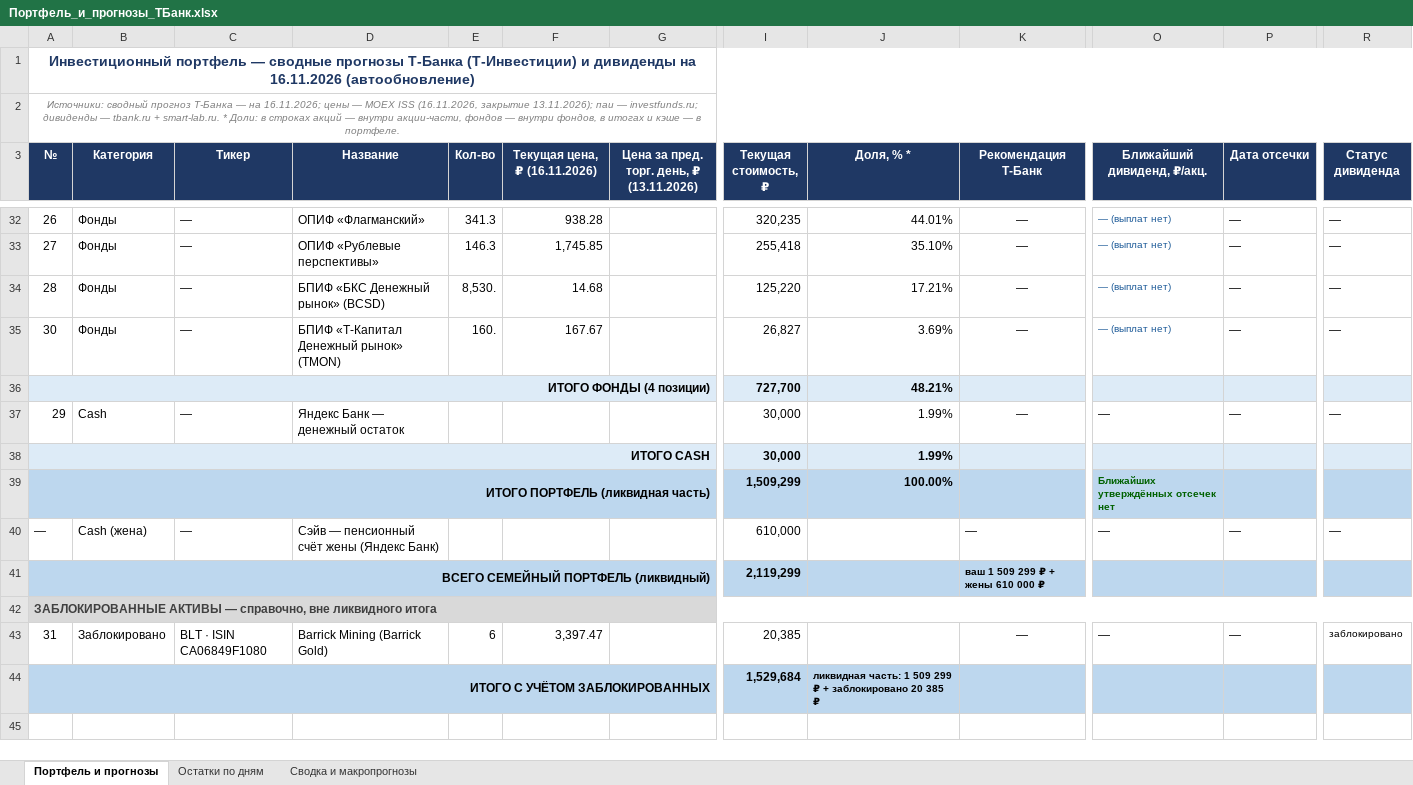
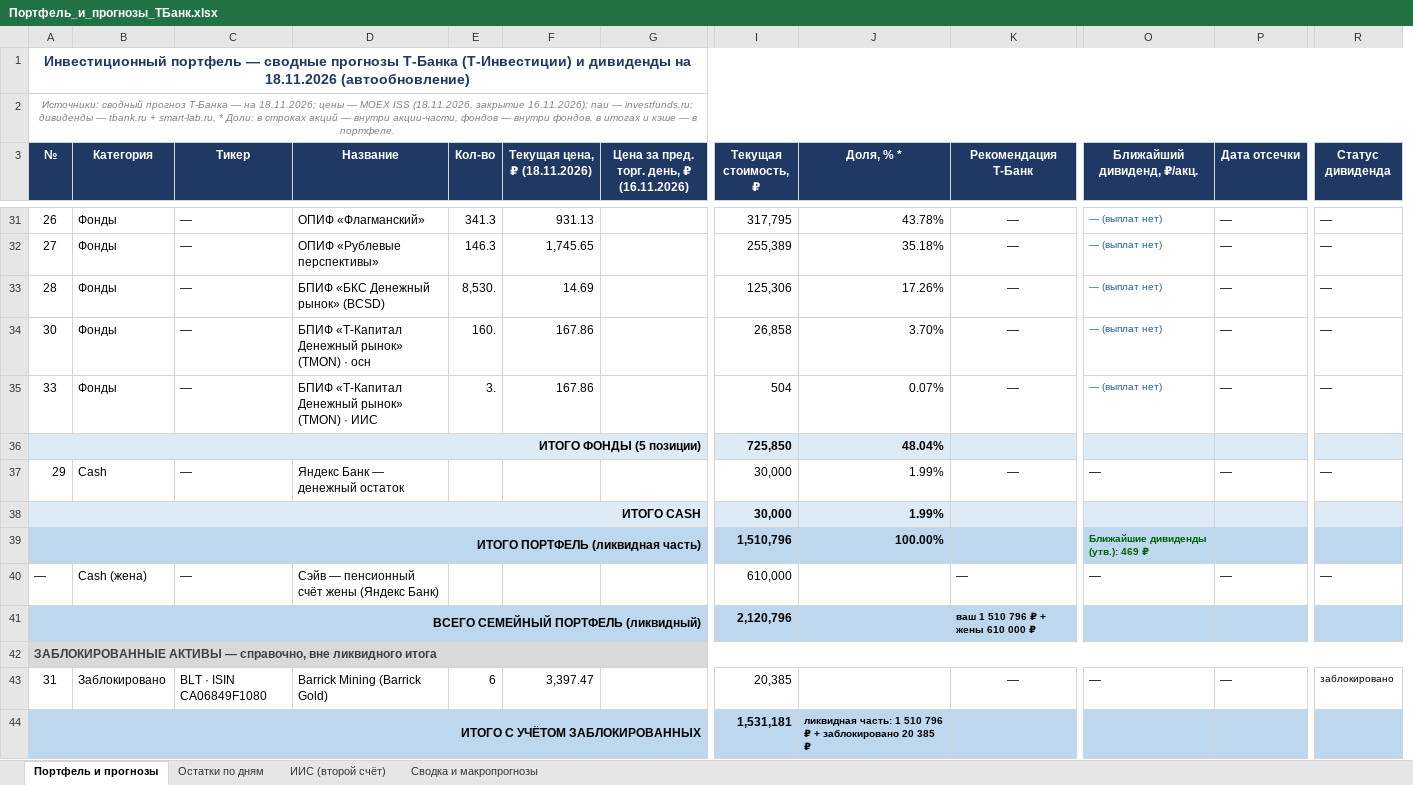
Before and after one commit to Edsonssss/pf-site-1b1590de4c, an Excel workbook: Портфель_и_прогнозы_ТБанк.xlsx, sheet Портфель и прогнозы, drawn as a sheet; only a part is shown, gaps mark what is left out; values as stored, in another font and other column widths than the file's, no borders; removed rows and columns are numbered as before the commit, all else as after; rows hold the shown columns only; the diff covers the shown part only; the diff names each change by its address in the sheet, - before the commit and + after, or states it on an @@ line.

```diff
--- a/Портфель_и_прогнозы_ТБанк.xlsx (sheet Портфель и прогнозы)
+++ b/Портфель_и_прогнозы_ТБанк.xlsx (sheet Портфель и прогнозы)
+sheet tab: ИИС (второй счёт)
+column F (Текущая цена, ₽ (18.11.2026)), rows 31-34: 931.13 | 1,745.65 | 14.69 | 167.86; row 43: 3,397.47
-column G, row 3: Цена за пред. торг. день, ₽ (13.11.2026)
-A1 (№): …дивиденды на 16.11.2026 (автообновление)
+A1 (№): …дивиденды на 18.11.2026 (автообновление)
-A2 (№): …— на 16.11.2026; цены — MOEX ISS (16.11.2026, закрытие 13.11.2026); паи —…
+A2 (№): …— на 18.11.2026; цены — MOEX ISS (18.11.2026, закрытие 16.11.2026); паи —…
-G3: Текущая цена, ₽ (16.11.2026)
+G3: Цена за пред. торг. день, ₽ (16.11.2026)
-G31: 938.28
+G31: (empty)
-I31 (Текущая стоимость, ₽): 320,235
+I31 (Текущая стоимость, ₽): 317,795
-J31 (Доля, % *): 44.01%
+J31 (Доля, % *): 43.78%
-G32: 1,745.85
+G32: (empty)
-I32 (Текущая стоимость, ₽): 255,418
+I32 (Текущая стоимость, ₽): 255,389
-J32 (Доля, % *): 35.10%
+J32 (Доля, % *): 35.18%
-G33: 14.68
+G33: (empty)
-I33 (Текущая стоимость, ₽): 125,220
+I33 (Текущая стоимость, ₽): 125,306
-J33 (Доля, % *): 17.21%
+J33 (Доля, % *): 17.26%
-D34 (Название): БПИФ «Т-Капитал Денежный рынок» (TMON)
+D34 (Название): БПИФ «Т-Капитал Денежный рынок» (TMON) · осн
-G34: 167.67
+G34: (empty)
-I34 (Текущая стоимость, ₽): 26,827
+I34 (Текущая стоимость, ₽): 26,858
-J34 (Доля, % *): 3.69%
+J34 (Доля, % *): 3.70%
-row 36: ИТОГО ФОНДЫ (4 позиции) |  |  |  |  |  |  | 727,700 | 48.21%
+row 35: 33 | Фонды | — | БПИФ «Т-Капитал Денежный рынок» (TMON) · ИИС | 3. | 167.86 |  | 504 | 0.07% | — | — (выплат нет) | — | —
+row 36: ИТОГО ФОНДЫ (5 позиции) |  |  |  |  |  |  | 725,850 | 48.04%
-I39 (Текущая стоимость, ₽): 1,509,299
+I39 (Текущая стоимость, ₽): 1,510,796
-O39 (Ближайший дивиденд, ₽/акц.): Ближайших утверждённых отсечек нет
+O39 (Ближайший дивиденд, ₽/акц.): Ближайшие дивиденды (утв.): 469 ₽
-I41 (Текущая стоимость, ₽): 2,119,299
+I41 (Текущая стоимость, ₽): 2,120,796
-K41 (Рекомендация Т-Банк): ваш 1 509 299 ₽ + жены 610 000 ₽
+K41 (Рекомендация Т-Банк): ваш 1 510 796 ₽ + жены 610 000 ₽
-G43: 3,397.47
+G43: (empty)
-I44 (Текущая стоимость, ₽): 1,529,684
+I44 (Текущая стоимость, ₽): 1,531,181
-J44 (Доля, % *): …часть: 1 509 299 ₽ +…
+J44 (Доля, % *): …часть: 1 510 796 ₽ +…
```
Also changed, not shown: 1 added row, 2 removed rows, 108 edited cells and cell formats elsewhere in this sheet, sheet Остатки по дням, sheet Сводка и макропрогнозы, charts or pictures, 4 other files.
